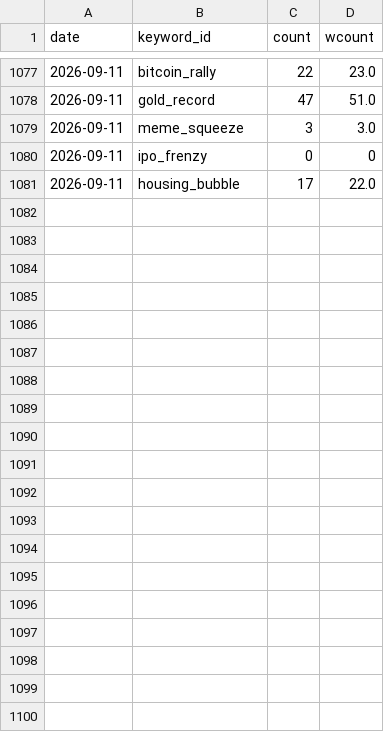
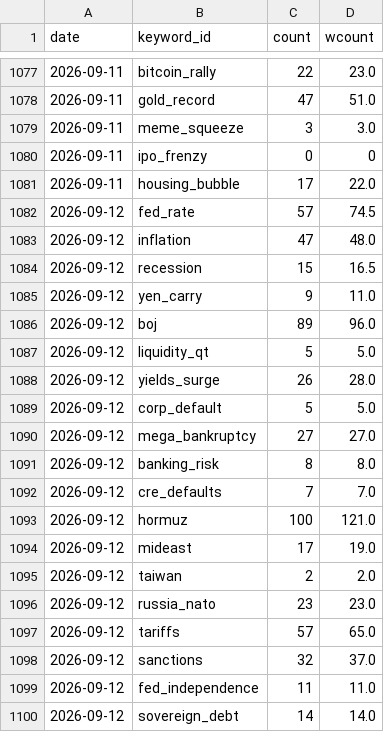
Before and after one commit to hshs9413-gif/narrative-tracker, a CSV file: docs/data/watchlist_attention.csv, drawn as a sheet; only a part is shown, gaps mark what is left out; the diff covers the shown part only; the diff names each change by its address in the sheet, - before the commit and + after, or states it on an @@ line.

```diff
--- a/docs/data/watchlist_attention.csv
+++ b/docs/data/watchlist_attention.csv
+row 1082: 2026-09-12 | fed_rate | 57 | 74.5
+row 1083: 2026-09-12 | inflation | 47 | 48.0
+row 1084: 2026-09-12 | recession | 15 | 16.5
+row 1085: 2026-09-12 | yen_carry | 9 | 11.0
+row 1086: 2026-09-12 | boj | 89 | 96.0
+row 1087: 2026-09-12 | liquidity_qt | 5 | 5.0
+row 1088: 2026-09-12 | yields_surge | 26 | 28.0
+row 1089: 2026-09-12 | corp_default | 5 | 5.0
+row 1090: 2026-09-12 | mega_bankruptcy | 27 | 27.0
+row 1091: 2026-09-12 | banking_risk | 8 | 8.0
+row 1092: 2026-09-12 | cre_defaults | 7 | 7.0
+row 1093: 2026-09-12 | hormuz | 100 | 121.0
+row 1094: 2026-09-12 | mideast | 17 | 19.0
+row 1095: 2026-09-12 | taiwan | 2 | 2.0
+row 1096: 2026-09-12 | russia_nato | 23 | 23.0
+row 1097: 2026-09-12 | tariffs | 57 | 65.0
+row 1098: 2026-09-12 | sanctions | 32 | 37.0
+row 1099: 2026-09-12 | fed_independence | 11 | 11.0
+row 1100: 2026-09-12 | sovereign_debt | 14 | 14.0
```
Also changed, not shown: 11 added rows elsewhere in this file, docs/data/attention.csv, docs/data/market_snapshot.csv.
